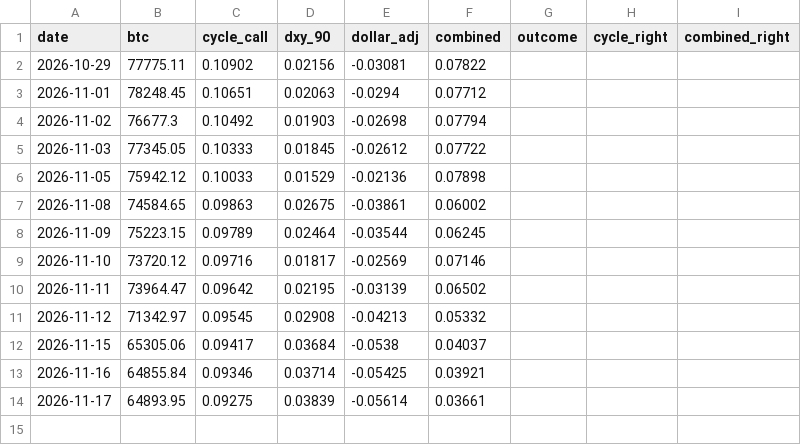
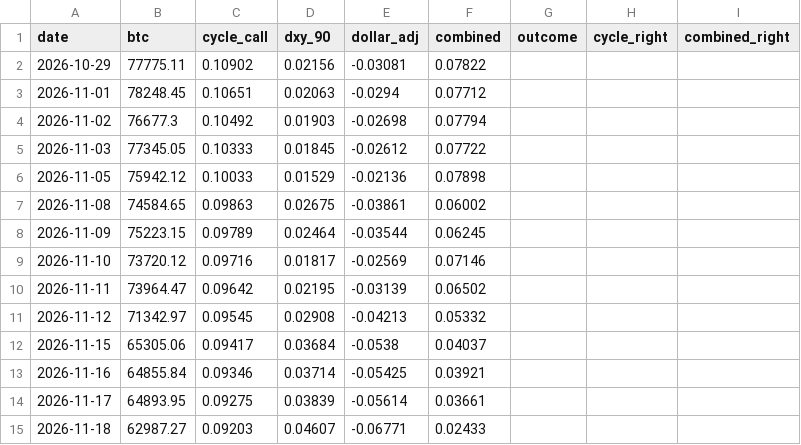
Before and after one commit to JeyzDFoo/bitcoin_predictor, a CSV file: python/live_log.csv, drawn as a sheet.

```diff
--- a/python/live_log.csv
+++ b/python/live_log.csv
@@ -14 +14,2 @@ date,btc,cycle_call,dxy_90,dollar_adj,combined,outcome,cycle_right,combined_righ
 2026-11-17,64893.95,0.09275,0.03839,-0.05614,0.03661,,,
+2026-11-18,62987.27,0.09203,0.04607,-0.06771,0.02433,,,
```
Also changed, not shown: python/market.csv.
